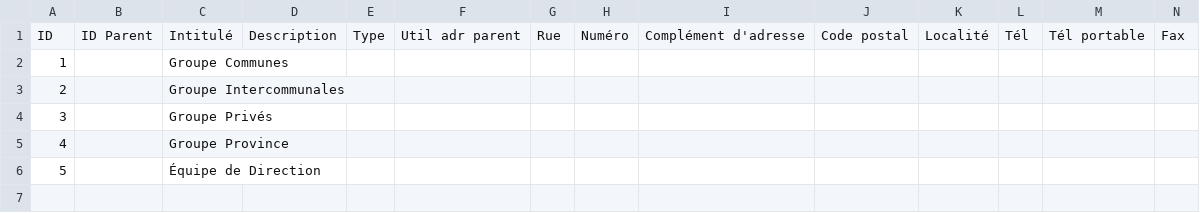
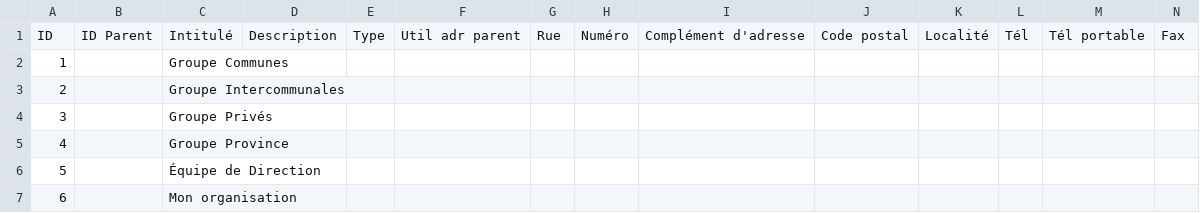
Before and after one commit to IMIO/Products.PloneMeeting, a CSV file: src/Products/PloneMeeting/profiles/testing/organizations.csv, drawn as a sheet; only a part is shown; rows hold the shown columns only; the diff names each change by its address in the sheet, - before the commit and + after, or states it on an @@ line.

```diff
--- a/src/Products/PloneMeeting/profiles/testing/organizations.csv
+++ b/src/Products/PloneMeeting/profiles/testing/organizations.csv
+row 7: 6 |  | Mon organisation
```
Also changed, not shown: src/Products/PloneMeeting/profiles/testing/heldpositions.csv, src/Products/PloneMeeting/profiles/testing/persons.csv, 12 other files.
